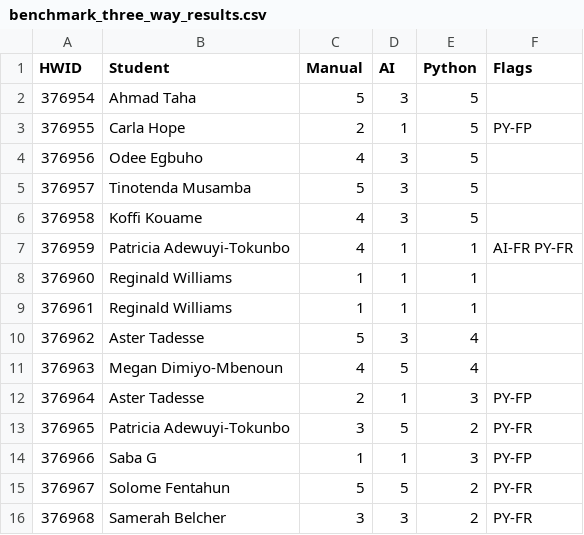
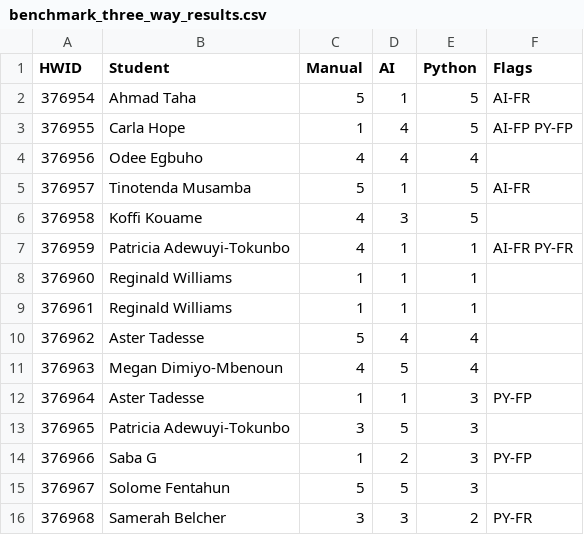
Before and after one commit to sehrishkhan336/autograder, a CSV file: benchmark_three_way_results.csv, drawn as a sheet.

```diff
--- a/benchmark_three_way_results.csv
+++ b/benchmark_three_way_results.csv
@@ -1,6 +1,6 @@
 HWID,Student,Manual,AI,Python,Flags
-376954,Ahmad Taha,5,3,5,
-376955,Carla Hope,2,1,5,PY-FP
-376956,Odee Egbuho,4,3,5,
-376957,Tinotenda Musamba,5,3,5,
+376954,Ahmad Taha,5,1,5,AI-FR
+376955,Carla Hope,1,4,5,AI-FP PY-FP
+376956,Odee Egbuho,4,4,4,
+376957,Tinotenda Musamba,5,1,5,AI-FR
 376958,Koffi Kouame,4,3,5,
@@ -9,8 +9,8 @@ HWID,Student,Manual,AI,Python,Flags
 376961,Reginald Williams,1,1,1,
-376962,Aster Tadesse,5,3,4,
+376962,Aster Tadesse,5,4,4,
 376963,Megan Dimiyo-Mbenoun,4,5,4,
-376964,Aster Tadesse,2,1,3,PY-FP
-376965,Patricia Adewuyi-Tokunbo,3,5,2,PY-FR
-376966,Saba G,1,1,3,PY-FP
-376967,Solome Fentahun,5,5,2,PY-FR
+376964,Aster Tadesse,1,1,3,PY-FP
+376965,Patricia Adewuyi-Tokunbo,3,5,3,
+376966,Saba G,1,2,3,PY-FP
+376967,Solome Fentahun,5,5,3,
 376968,Samerah  Belcher,3,3,2,PY-FR
```
Also changed, not shown: benchmark_history.csv, 1 other file.
